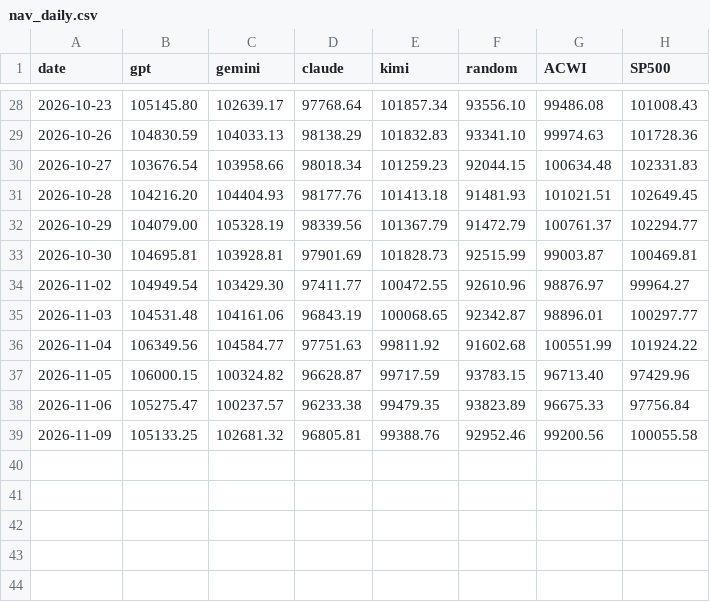
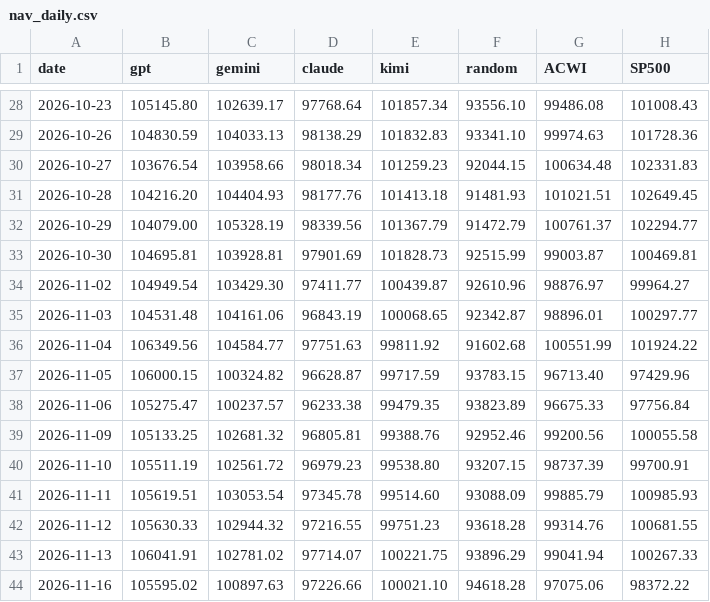
Before and after one commit to TylerD1917/SmartMoneyLab, a CSV file: public/tools/arena/nav_daily.csv, drawn as a sheet; only a part is shown, gaps mark what is left out.

Commit message:
arena: aggiornamento (2026-11-17)

```diff
--- a/public/tools/arena/nav_daily.csv
+++ b/public/tools/arena/nav_daily.csv
@@ -33,3 +33,3 @@ date,gpt,gemini,claude,kimi,random,ACWI,SP500
 2026-10-30,104695.81,103928.81,97901.69,101828.73,92515.99,99003.87,100469.81
-2026-11-02,104949.54,103429.30,97411.77,100472.55,92610.96,98876.97,99964.27
+2026-11-02,104949.54,103429.30,97411.77,100439.87,92610.96,98876.97,99964.27
 2026-11-03,104531.48,104161.06,96843.19,100068.65,92342.87,98896.01,100297.77
@@ -39 +39,6 @@ date,gpt,gemini,claude,kimi,random,ACWI,SP500
 2026-11-09,105133.25,102681.32,96805.81,99388.76,92952.46,99200.56,100055.58
+2026-11-10,105511.19,102561.72,96979.23,99538.80,93207.15,98737.39,99700.91
+2026-11-11,105619.51,103053.54,97345.78,99514.60,93088.09,99885.79,100985.93
+2026-11-12,105630.33,102944.32,97216.55,99751.23,93618.28,99314.76,100681.55
+2026-11-13,106041.91,102781.02,97714.07,100221.75,93896.29,99041.94,100267.33
+2026-11-16,105595.02,100897.63,97226.66,100021.10,94618.28,97075.06,98372.22
```
Also changed, not shown: scripts/arena/state/nav/ACWI.csv, scripts/arena/state/nav/SP500.csv, 27 other files.
